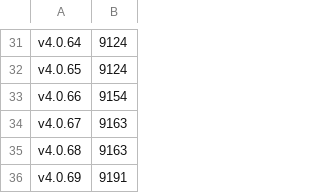
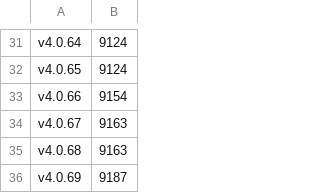
Before and after one commit to anionDev/ScriptCollection, a CSV file: Other/Metrics/LinesOfCode.csv, drawn as a sheet; only a part is shown, gaps mark what is left out.

```diff
--- a/Other/Metrics/LinesOfCode.csv
+++ b/Other/Metrics/LinesOfCode.csv
@@ -35,2 +35,2 @@ v4.0.67;9163
 v4.0.68;9163
-v4.0.69;9191
+v4.0.69;9187
```
Also changed, not shown: 3 other files.
